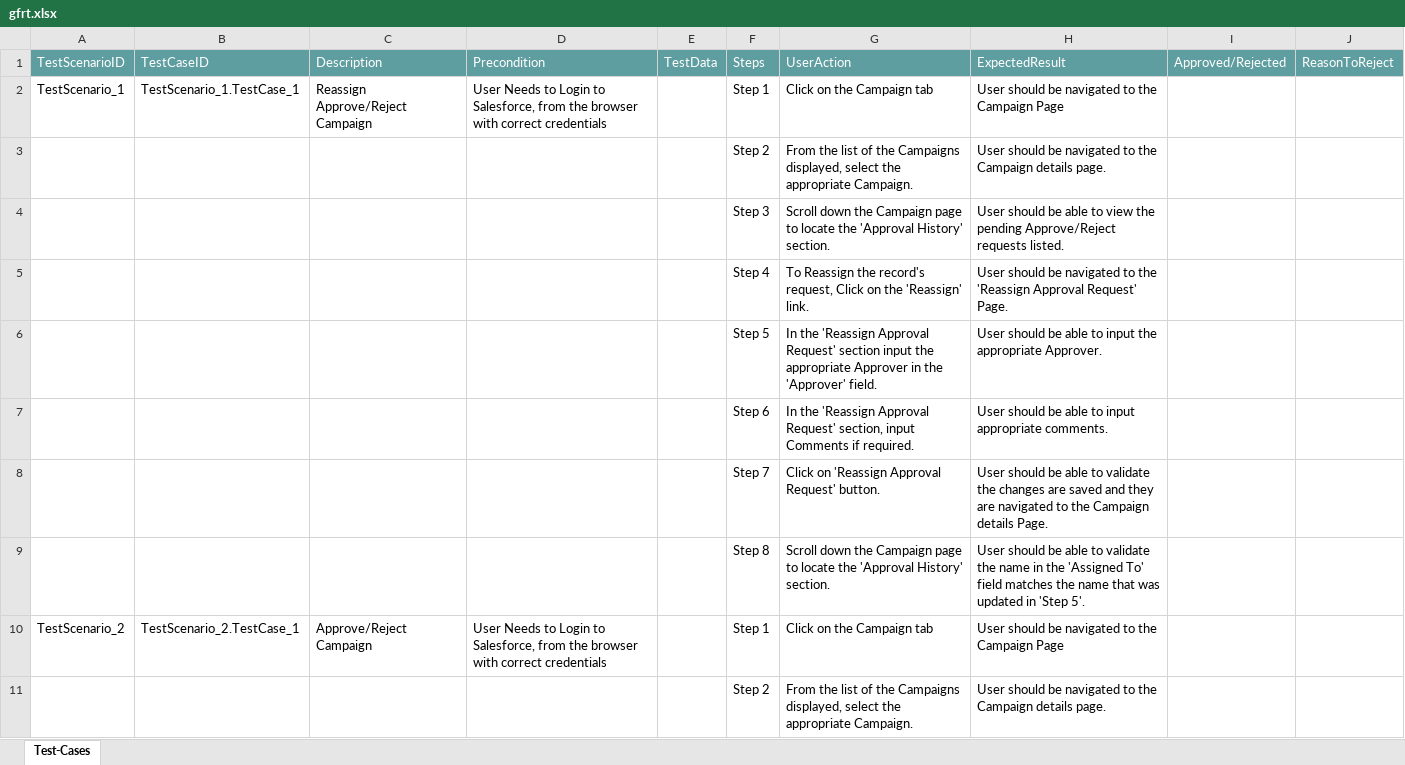
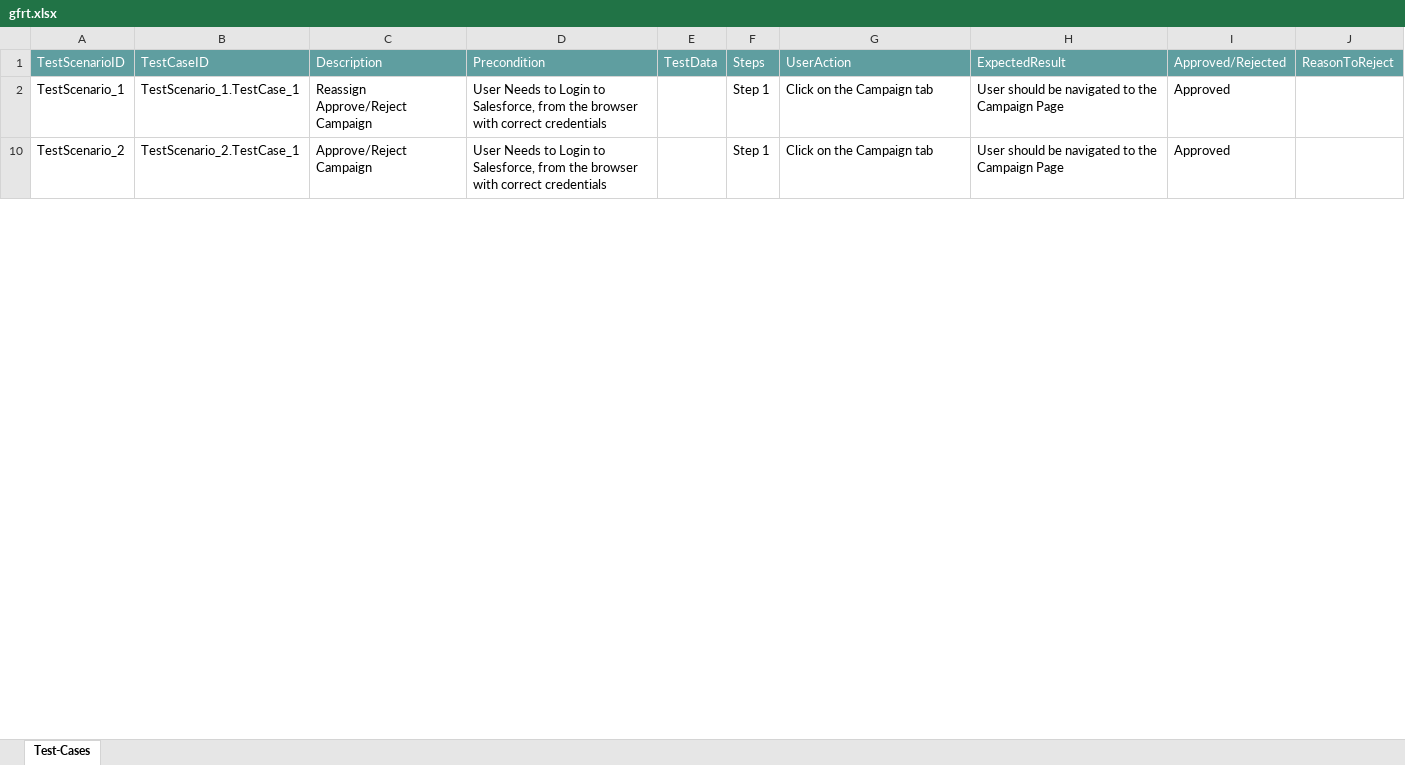
Before and after one commit to ShaikMohamedIrfan/Atif_Retest, an Excel workbook: gfrt.xlsx, sheet Test-Cases, drawn as a sheet; only a part is shown; values as stored, in another font and other column widths than the file's, no borders; table styles not drawn; the diff covers the shown part only; the diff names each change by its address in the sheet, - before the commit and + after, or states it on an @@ line.

Commit message:
Update gfrt.xlsx

```diff
--- a/gfrt.xlsx (sheet Test-Cases)
+++ b/gfrt.xlsx (sheet Test-Cases)
-I2: (empty)
+I2: Approved
@@ row 3 hidden:  |  |  |  |  | Step 2 | From the list of the Campaigns displayed, select the appropriate Campaign. | User should be navigated to the Campaign details page. @@
@@ row 4 hidden:  |  |  |  |  | Step 3 | Scroll down the Campaign page to locate the 'Approval History' section. | User should be able to view the pending Approve/Reject requests listed. @@
@@ row 5 hidden:  |  |  |  |  | Step 4 | To Reassign the record's request, Click on the 'Reassign' link. | User should be navigated to the 'Reassign Approval Request' Page. @@
@@ row 6 hidden:  |  |  |  |  | Step 5 | In the 'Reassign Approval Request' section input the appropriate Approver in the 'Approver' field. | User should be able to input the appropriate Approver. @@
@@ row 7 hidden:  |  |  |  |  | Step 6 | In the 'Reassign Approval Request' section, input Comments if required. | User should be able to input appropriate comments. @@
@@ row 8 hidden:  |  |  |  |  | Step 7 | Click on 'Reassign Approval Request' button. | User should be able to validate the changes are saved and they are navigated to the Campaign details Page. @@
@@ row 9 hidden:  |  |  |  |  | Step 8 | Scroll down the Campaign page to locate the 'Approval History' section. | User should be able to validate the name in the 'Assigned To' field matches the name that was updated in 'Step 5'. @@
-I10: (empty)
+I10: Approved
@@ row 11 hidden:  |  |  |  |  | Step 2 | From the list of the Campaigns displayed, select the appropriate Campaign. | User should be navigated to the Campaign details page. @@
```
Also changed, not shown: 62 hidden or unhidden rows and 11 edited cells elsewhere in this sheet.
